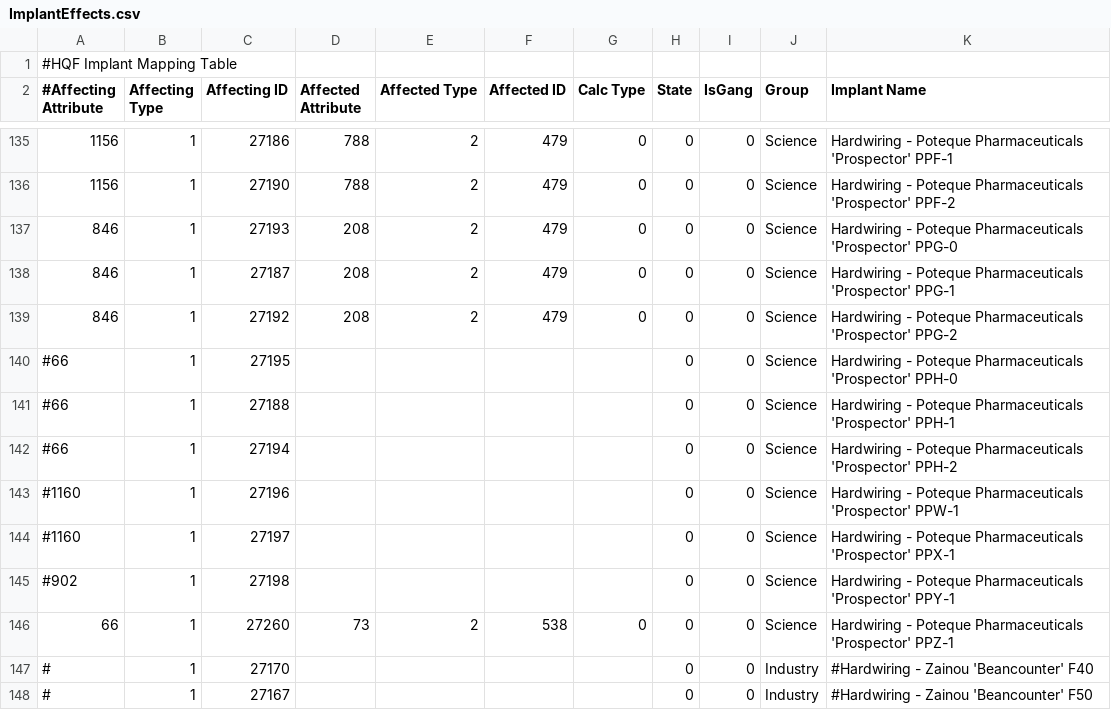
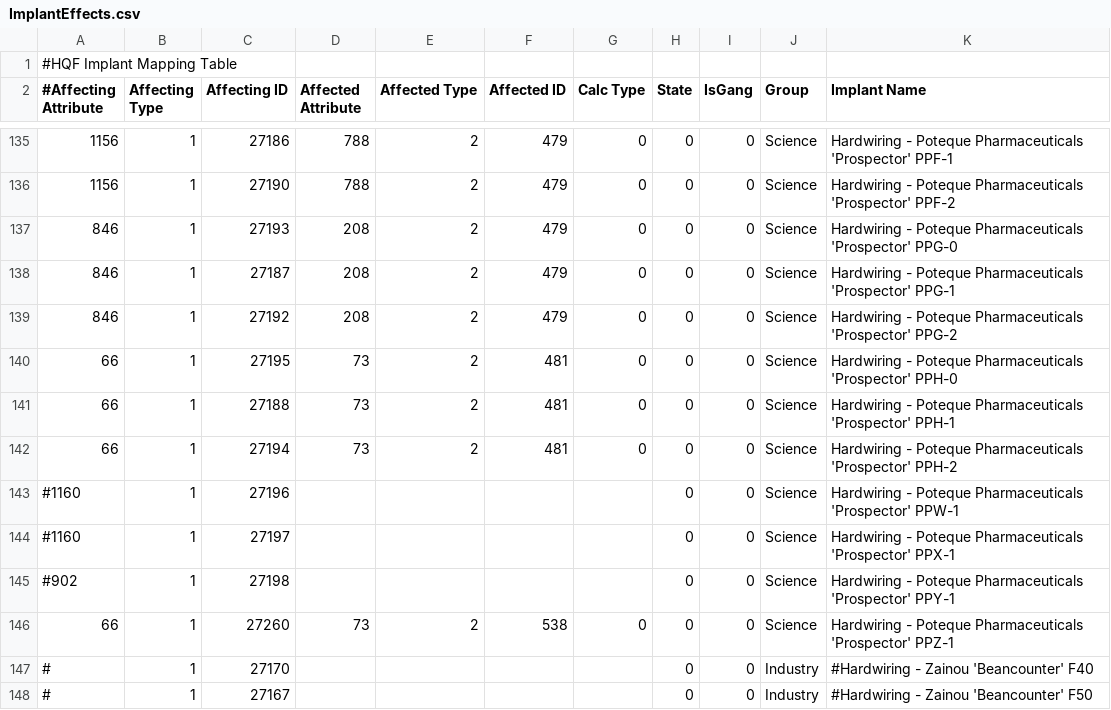
Before and after one commit to kmainyu/EveHQ, a CSV file: EveHQ.HQF/Resources/ImplantEffects.csv, drawn as a sheet; only a part is shown, gaps mark what is left out.

Commit message:
20/11/2008 (1.8.1.182) ---------- - HQF: Energy transfer CPU bonus on Basilisk now changed to a PG bonus - HQF: Corrected optimal range bonus on Cormorant - HQF: Corrected tracking speed bonus on Thrasher - HQF: Tracking speed figure in slot columns changed to 4 decimal places - HQF: Gravity Capacitor Upgrade rigs now affect scan time of probes - HQF: Signal Acquisition skill now affects scan time of probes - HQF: Poteque Pharmaceuticals 'Prospector' PPH-x series implants now included and affect scan time of probes

```diff
--- a/EveHQ.HQF/Resources/ImplantEffects.csv
+++ b/EveHQ.HQF/Resources/ImplantEffects.csv
@@ -139,5 +139,5 @@
 846,1,27192,208,2,479,0,0,0,Science,Hardwiring - Poteque Pharmaceuticals 'Prospector' PPG-2
-#66,1,27195,,,,,0,0,Science,Hardwiring - Poteque Pharmaceuticals 'Prospector' PPH-0
-#66,1,27188,,,,,0,0,Science,Hardwiring - Poteque Pharmaceuticals 'Prospector' PPH-1
-#66,1,27194,,,,,0,0,Science,Hardwiring - Poteque Pharmaceuticals 'Prospector' PPH-2
+66,1,27195,73,2,481,0,0,0,Science,Hardwiring - Poteque Pharmaceuticals 'Prospector' PPH-0
+66,1,27188,73,2,481,0,0,0,Science,Hardwiring - Poteque Pharmaceuticals 'Prospector' PPH-1
+66,1,27194,73,2,481,0,0,0,Science,Hardwiring - Poteque Pharmaceuticals 'Prospector' PPH-2
 #1160,1,27196,,,,,0,0,Science,Hardwiring - Poteque Pharmaceuticals 'Prospector' PPW-1
```
Also changed, not shown: EveHQ.HQF/Resources/Effects.csv, EveHQ.HQF/Resources/ShipEffects.csv, 4 other files.
